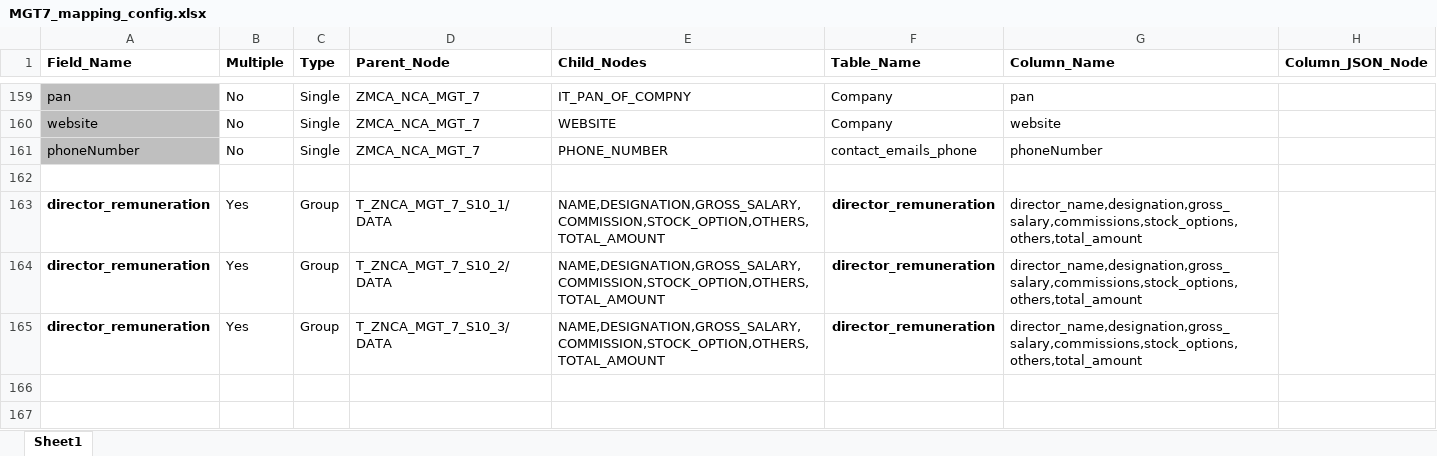
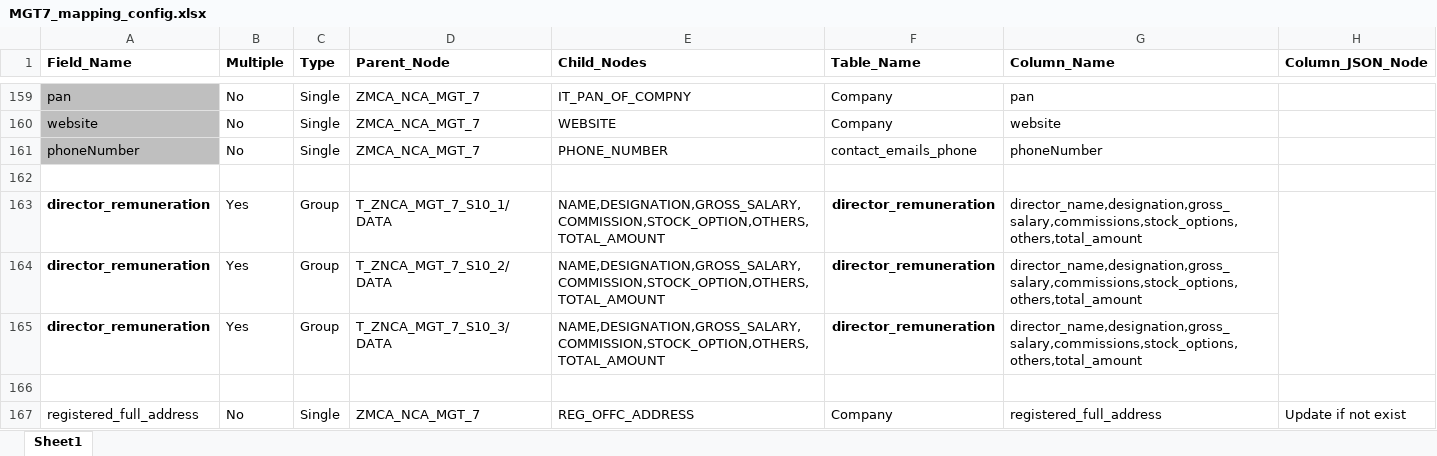
Before and after one commit to rbhattad31/mns-json-prep, an Excel workbook: DataExtraction/Input/MGT7/MGT7_mapping_config.xlsx, sheet Sheet1, drawn as a sheet; only a part is shown, gaps mark what is left out; values as stored, in another font and other column widths than the file's, no borders; the diff names each change by its address in the sheet, - before the commit and + after, or states it on an @@ line.

```diff
--- a/DataExtraction/Input/MGT7/MGT7_mapping_config.xlsx (sheet Sheet1)
+++ b/DataExtraction/Input/MGT7/MGT7_mapping_config.xlsx (sheet Sheet1)
+row 166: (empty)
+row 167: registered_full_address | No | Single | ZMCA_NCA_MGT_7 | REG_OFFC_ADDRESS | Company | registered_full_address | Update if not exist
```
Also changed, not shown: DataExtraction/Input/Config.xlsx, 1 other file.
